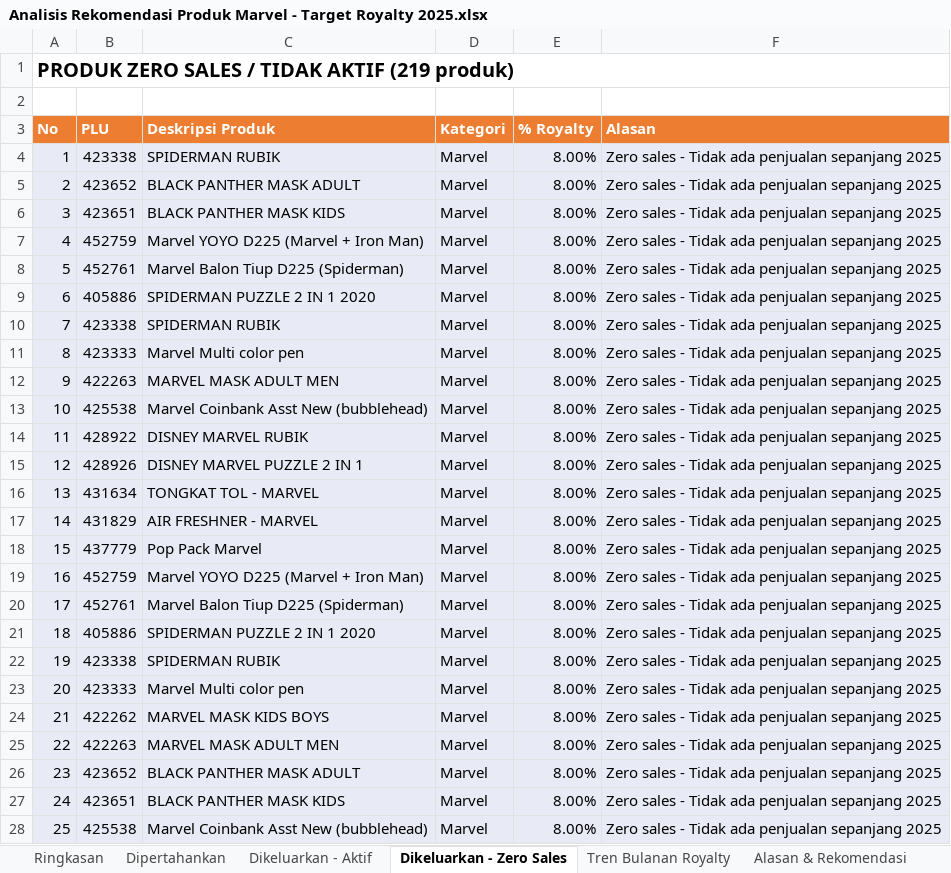
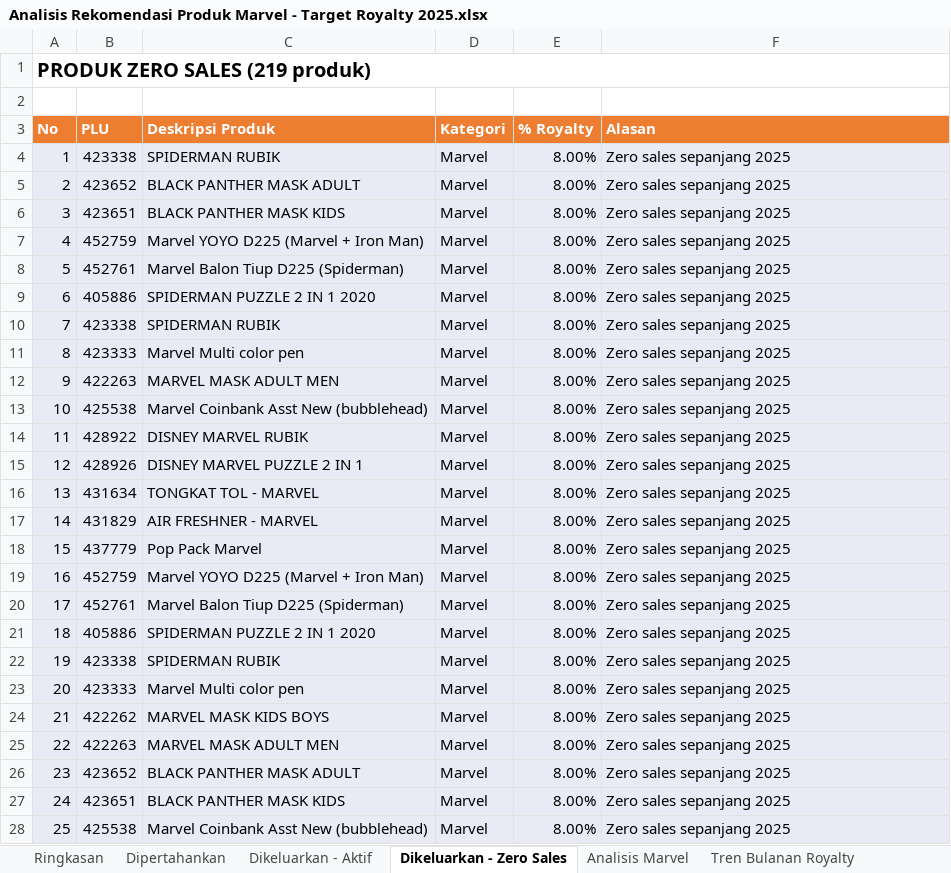
Before and after one commit to marcusdedy/data-disney, an Excel workbook: Analisis Rekomendasi Produk Marvel - Target Royalty 2025.xlsx, sheet Dikeluarkan - Zero Sales, drawn as a sheet; only a part is shown; values as stored, in another font and other column widths than the file's, no borders; the diff covers the shown part only; the diff names each change by its address in the sheet, - before the commit and + after, or states it on an @@ line.

Commit message:
Final: 9 Disney + 4 Marvel, analisis mendalam, validasi 511=511 COCOK

```diff
--- a/Analisis Rekomendasi Produk Marvel - Target Royalty 2025.xlsx (sheet Dikeluarkan - Zero Sales)
+++ b/Analisis Rekomendasi Produk Marvel - Target Royalty 2025.xlsx (sheet Dikeluarkan - Zero Sales)
+sheet tab: Analisis Marvel
-A1 (No): PRODUK ZERO SALES / TIDAK AKTIF (219 produk)
+A1 (No): PRODUK ZERO SALES (219 produk)
-F4:F28 (Alasan): Zero sales - Tidak ada penjualan sepanjang 2025
+F4:F28 (Alasan): Zero sales sepanjang 2025
```
Also changed, not shown: 194 edited cells elsewhere in this sheet, sheet Tren Bulanan Royalty, sheet Dikeluarkan - Aktif, sheet Dipertahankan, sheet Ringkasan, sheet Alasan & Rekomendasi.
